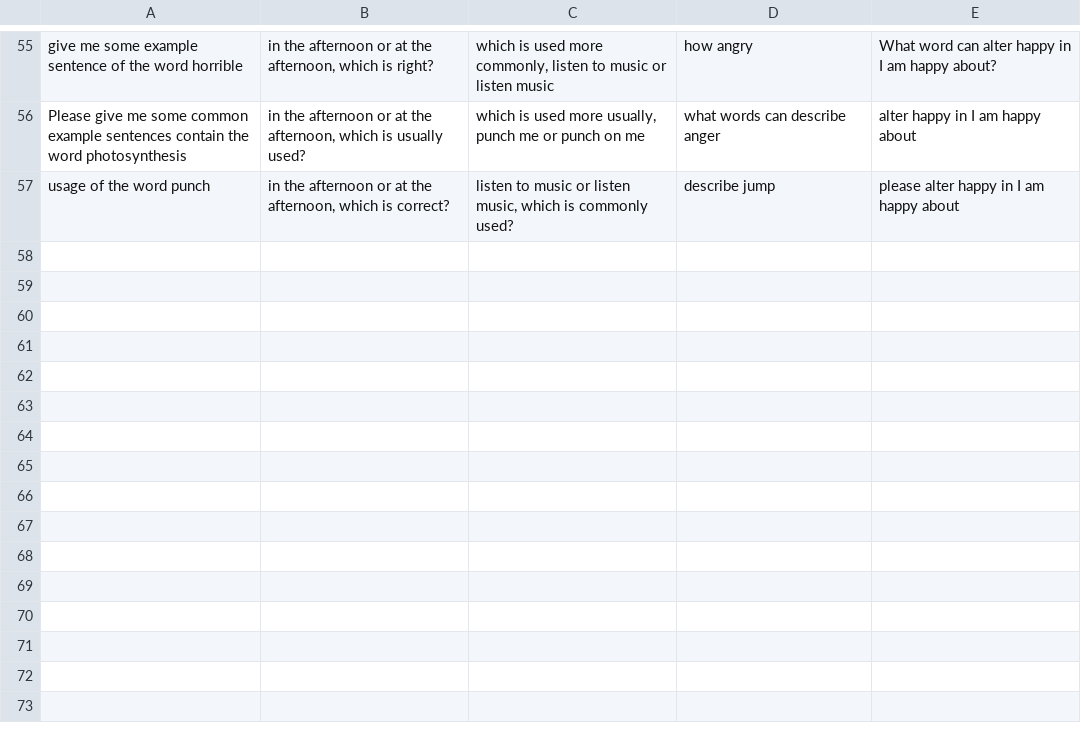
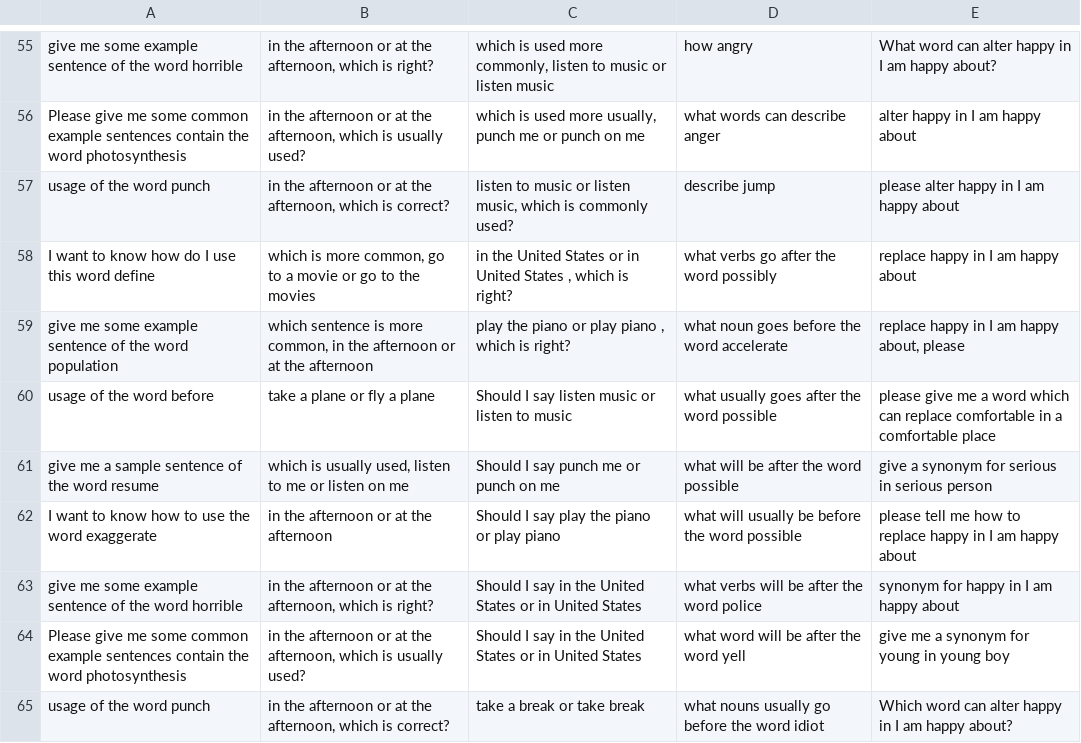
Before and after one commit to ju5td0m7m1nd/NatureUserInterFace, a CSV file: static/questionType/questype_v2.csv (was static/questype.csv), drawn as a sheet; only a part is shown, gaps mark what is left out; the diff names each change by its address in the sheet, - before the commit and + after, or states it on an @@ line.

Commit message:
working on add pos type

```diff
--- a/static/questype.csv
+++ b/static/questionType/questype_v2.csv
+row 58: I want to know how do I use this word define | which is more common, go to a movie or go to the movies | in the United States or in United States , which is right? | what verbs go after the word possibly | replace happy in I am happy about
+row 59: give me some example sentence of the word population | which sentence is more common, in the afternoon or at the afternoon | play the piano or play piano , which is right? | what noun goes before the word accelerate | replace happy in I am happy about, please
+row 60: usage of the word before | take a plane or fly a plane | Should I say listen music or listen to music | what usually goes after the word possible | please give me a word which can replace comfortable in a comfortable place
+row 61: give me a sample sentence of the word resume | which is usually used, listen to me or listen on me | Should I say punch me or punch on me | what will be after the word possible | give a synonym for serious in serious person
+row 62: I want to know how to use the word exaggerate | in the afternoon or at the afternoon | Should I say play the piano or play piano | what will usually be before the word possible | please tell me how to replace happy in I am happy about
+row 63: give me some example sentence of the word horrible | in the afternoon or at the afternoon, which is right? | Should I say in the United States or in United States | what verbs will be after the word police | synonym for happy in I am happy about
+row 64: Please give me some common example sentences contain the word photosynthesis | in the afternoon or at the afternoon, which is usually used? | Should I say in the United States or in United States | what word will be after the word yell | give me a synonym for young in young boy
+row 65: usage of the word punch | in the afternoon or at the afternoon, which is correct? | take a break or take break | what nouns usually go before the word idiot | Which word can alter happy in I am happy about?
```
Also changed, not shown: 8 other files.
